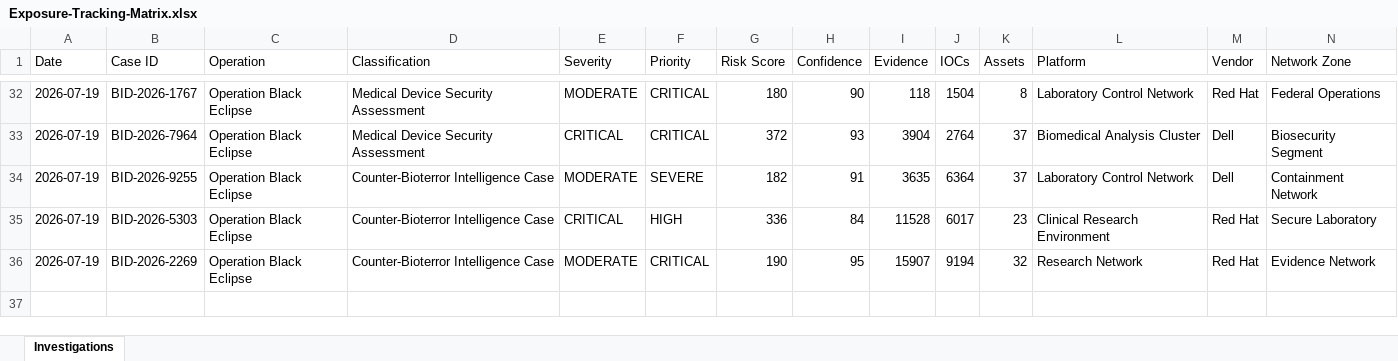
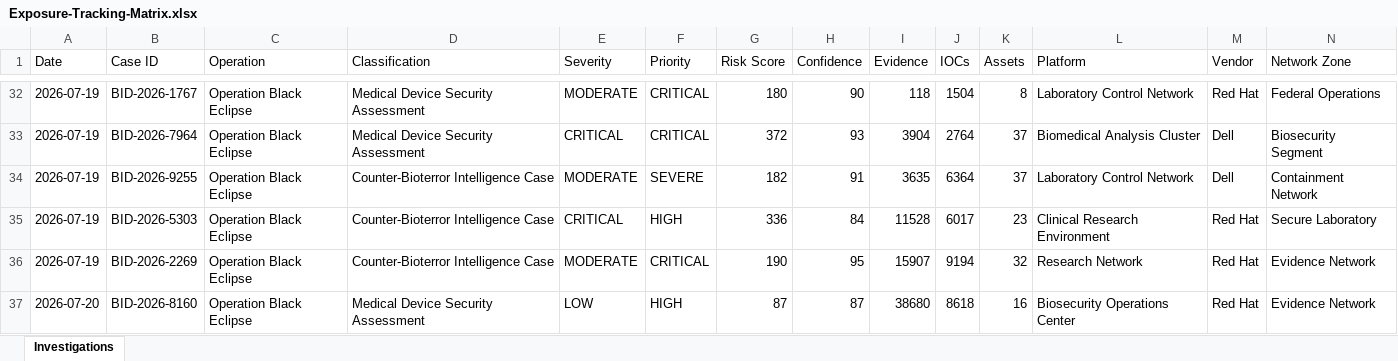
Before and after one commit to DRA3V50/BioDefense-Intelligence-Division, an Excel workbook: workbooks/Exposure-Tracking-Matrix.xlsx, sheet Investigations, drawn as a sheet; only a part is shown, gaps mark what is left out; values as stored, in another font and other column widths than the file's, no borders; rows hold the shown columns only; the diff names each change by its address in the sheet, - before the commit and + after, or states it on an @@ line.

```diff
--- a/workbooks/Exposure-Tracking-Matrix.xlsx (sheet Investigations)
+++ b/workbooks/Exposure-Tracking-Matrix.xlsx (sheet Investigations)
+row 37: 2026-07-20 | BID-2026-8160 | Operation Black Eclipse | Medical Device Security Assessment | LOW | HIGH | 87 | 87 | 38680 | 8618 | 16 | Biosecurity Operations Center | Red Hat | Evidence Network
```
Also changed, not shown: 19 other files.
